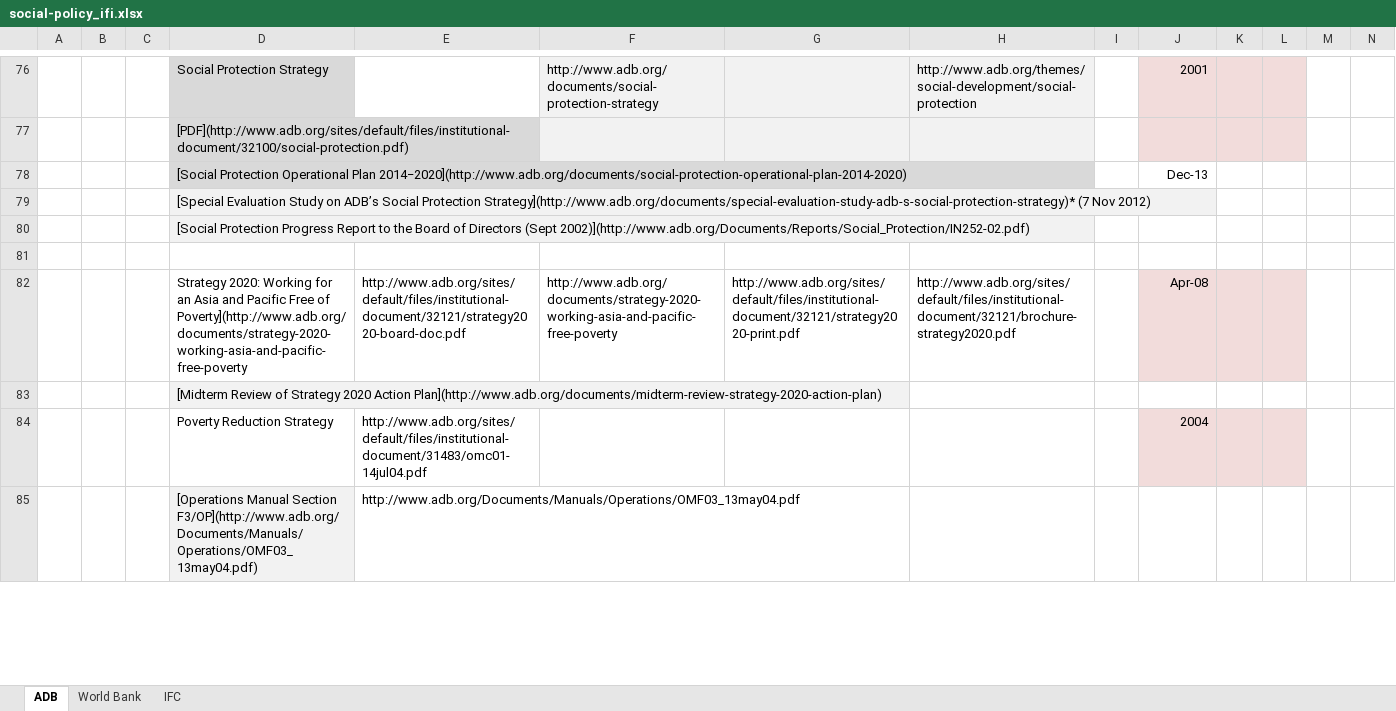
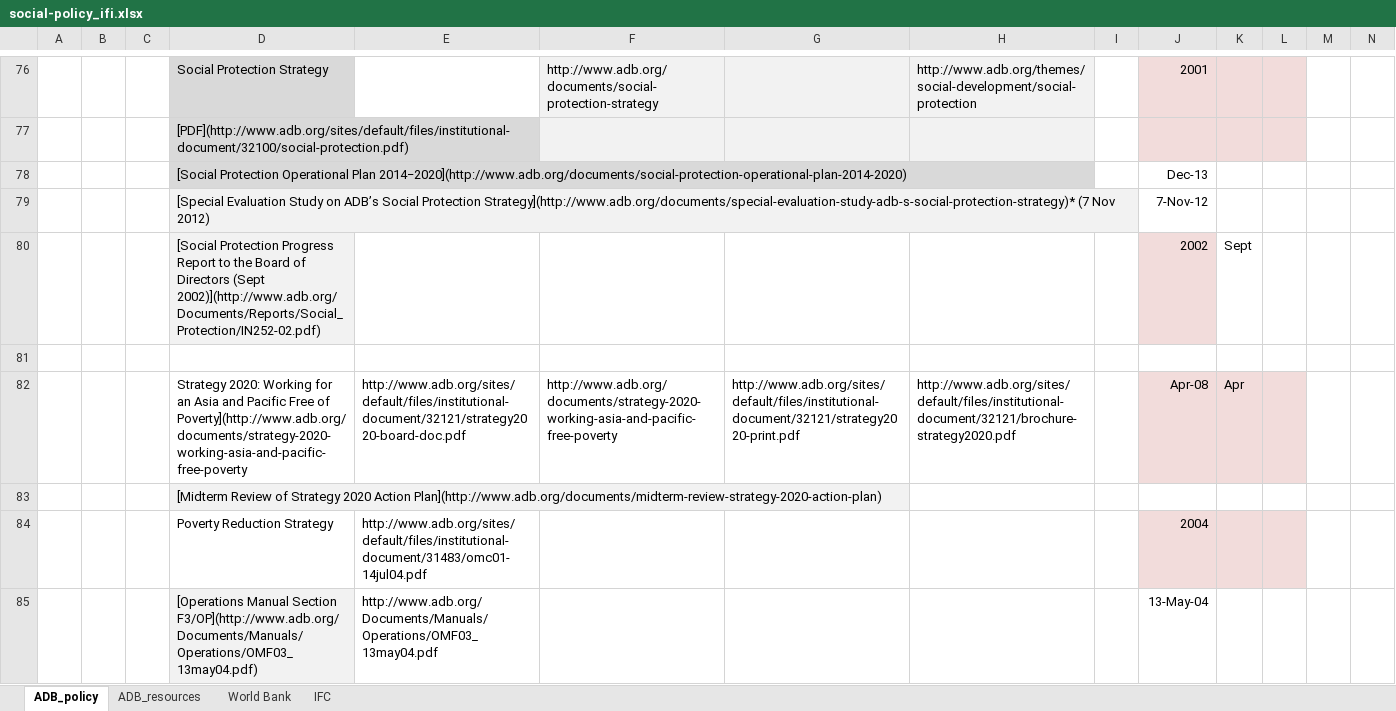
Before and after one commit to aaronkyle/social-development, an Excel workbook: context/social-policy_ifi.xlsx, sheet ADB_policy, drawn as a sheet; only a part is shown, gaps mark what is left out; values as stored, in another font and other column widths than the file's, no borders; removed rows and columns are numbered as before the commit, all else as after; the diff covers the shown part only; the diff names each change by its address in the sheet, - before the commit and + after, or states it on an @@ line.

Commit message:
extending World Bank resources in IFI tracking spreadsheet

```diff
--- a/context/social-policy_ifi.xlsx (sheet ADB_policy)
+++ b/context/social-policy_ifi.xlsx (sheet ADB_policy)
-sheet tab: ADB
+sheet tab: ADB_policy
+sheet tab: ADB_resources
-J79: (empty)
+J79: 7-Nov-12
-row 80:  |  |  | [Social Protection Progress Report to the Board of Directors (Sept 2002)](http://www.adb.org/Documents/Reports/Social_Protection/IN252-02.pdf)
+row 80:  |  |  | [Social Protection Progress Report to the Board of Directors (Sept 2002)](http://www.adb.org/Documents/Reports/Social_Protection/IN252-02.pdf) |  |  |  |  |  | 2002 | Sept
-K82: (empty)
+K82: Apr
-J85: (empty)
+J85: 13-May-04
```
Also changed, not shown: 11 added rows, 1 removed row, 23 edited cells and cell formats elsewhere in this sheet, sheet World Bank, 1 other file.
